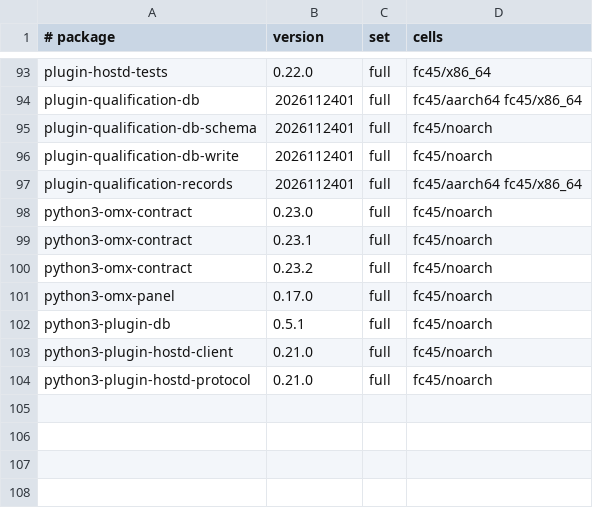
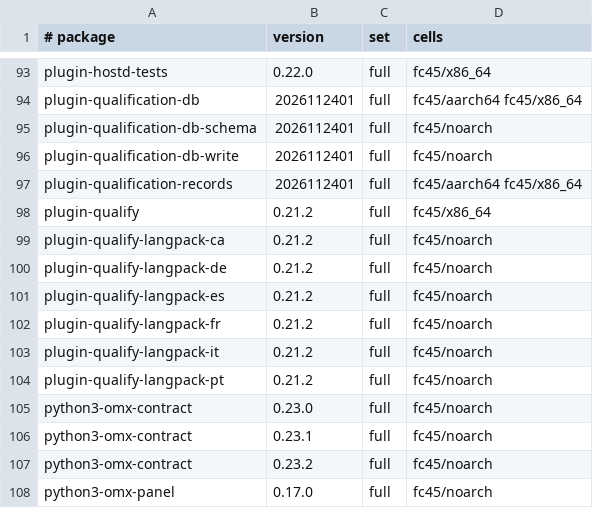
Before and after one commit to Open-Mixer/open-mixer.github.io, a TSV file: staging/rpm/cells.tsv, drawn as a sheet; only a part is shown, gaps mark what is left out; the shorter side is filled out with more unchanged rows.

Commit message:
staging/rpm: publish staged 93f357312e227c2bbc78fce22aa9b33d0d887ab8 (plugin-qualify)

```diff
--- a/staging/rpm/cells.tsv
+++ b/staging/rpm/cells.tsv
@@ -97,2 +97,9 @@ plugin-qualification-db-write	2026112401	full	fc45/noarch
 plugin-qualification-records	2026112401	full	fc45/aarch64 fc45/x86_64
+plugin-qualify	0.21.2	full	fc45/x86_64
+plugin-qualify-langpack-ca	0.21.2	full	fc45/noarch
+plugin-qualify-langpack-de	0.21.2	full	fc45/noarch
+plugin-qualify-langpack-es	0.21.2	full	fc45/noarch
+plugin-qualify-langpack-fr	0.21.2	full	fc45/noarch
+plugin-qualify-langpack-it	0.21.2	full	fc45/noarch
+plugin-qualify-langpack-pt	0.21.2	full	fc45/noarch
 python3-omx-contract	0.23.0	full	fc45/noarch
```
Also changed, not shown: 49 other files.
